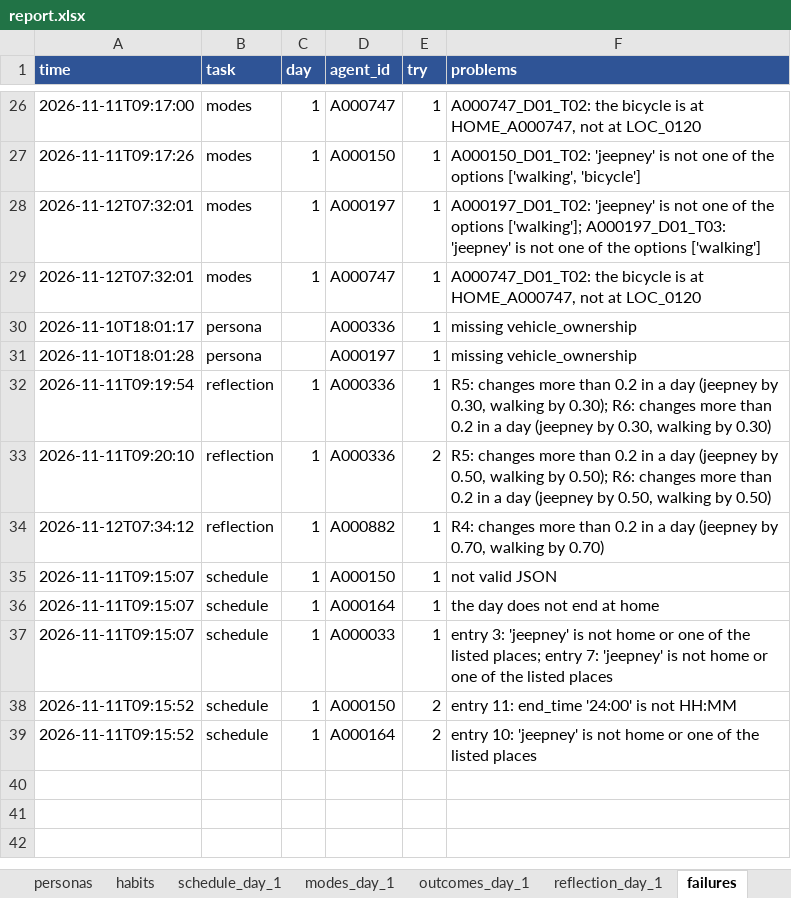
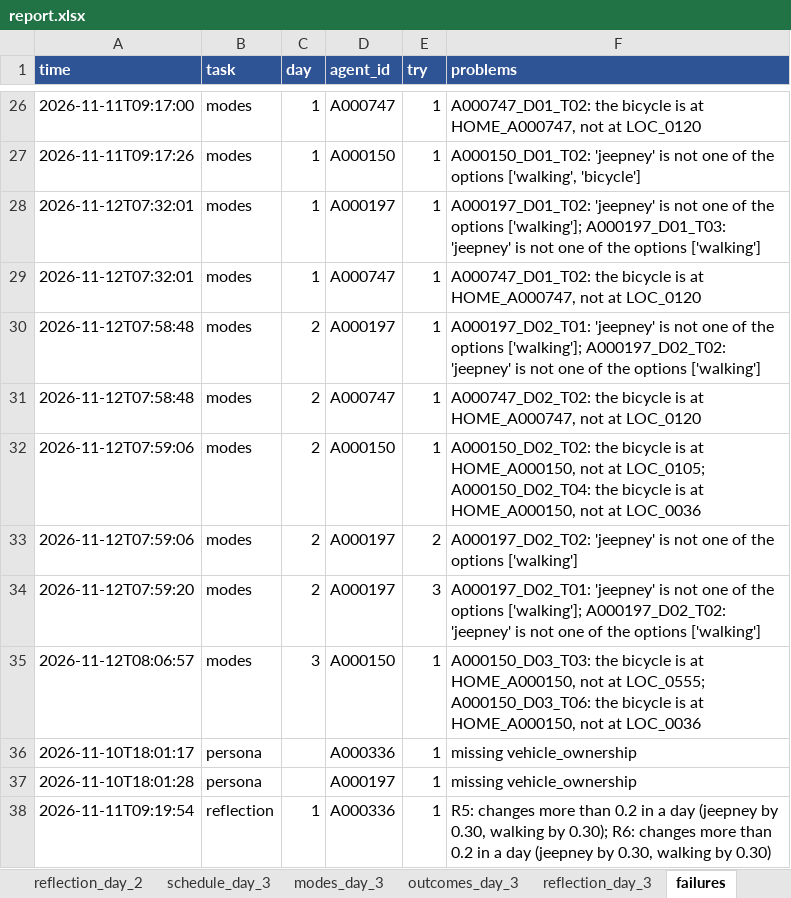
Before and after one commit to rovsmalupet/pasada, an Excel workbook: report.xlsx, sheet failures, drawn as a sheet; only a part is shown, gaps mark what is left out; the shorter side is filled out with more unchanged rows; values as stored, in another font and other column widths than the file's, no borders; the diff covers the shown part only; the diff names each change by its address in the sheet, - before the commit and + after, or states it on an @@ line.

Commit message:
Day 1 with MAX_WALK 1500: 6 jeepney trips

```diff
--- a/report.xlsx (sheet failures)
+++ b/report.xlsx (sheet failures)
+sheet tab: reflection_day_2
+sheet tab: schedule_day_3
+sheet tab: modes_day_3
+sheet tab: outcomes_day_3
+sheet tab: reflection_day_3
+row 30: 2026-11-12T07:58:48 | modes | 2 | A000197 | 1 | A000197_D02_T01: 'jeepney' is not one of the options ['walking']; A000197_D02_T02: 'jeepney' is not one of the options ['walking']
+row 31: 2026-11-12T07:58:48 | modes | 2 | A000747 | 1 | A000747_D02_T02: the bicycle is at HOME_A000747, not at LOC_0120
+row 32: 2026-11-12T07:59:06 | modes | 2 | A000150 | 1 | A000150_D02_T02: the bicycle is at HOME_A000150, not at LOC_0105; A000150_D02_T04: the bicycle is at HOME_A000150, not at LOC_0036
+row 33: 2026-11-12T07:59:06 | modes | 2 | A000197 | 2 | A000197_D02_T02: 'jeepney' is not one of the options ['walking']
+row 34: 2026-11-12T07:59:20 | modes | 2 | A000197 | 3 | A000197_D02_T01: 'jeepney' is not one of the options ['walking']; A000197_D02_T02: 'jeepney' is not one of the options ['walking']
+row 35: 2026-11-12T08:06:57 | modes | 3 | A000150 | 1 | A000150_D03_T03: the bicycle is at HOME_A000150, not at LOC_0555; A000150_D03_T06: the bicycle is at HOME_A000150, not at LOC_0036
```
Also changed, not shown: 17 added rows elsewhere in this sheet, sheet progress, other sheet tabs, 22 other files.
